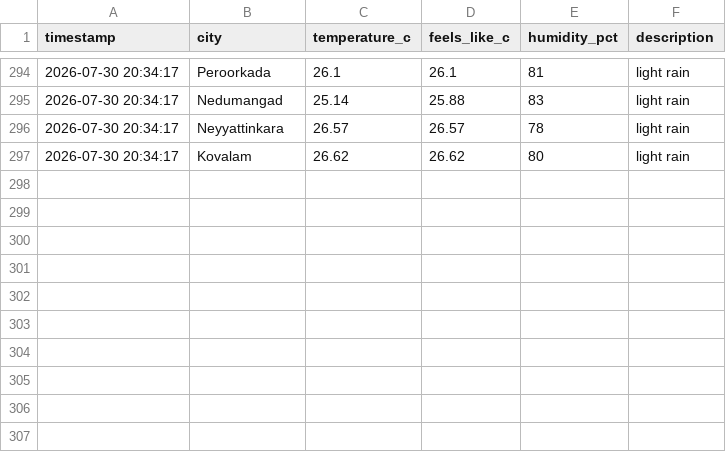
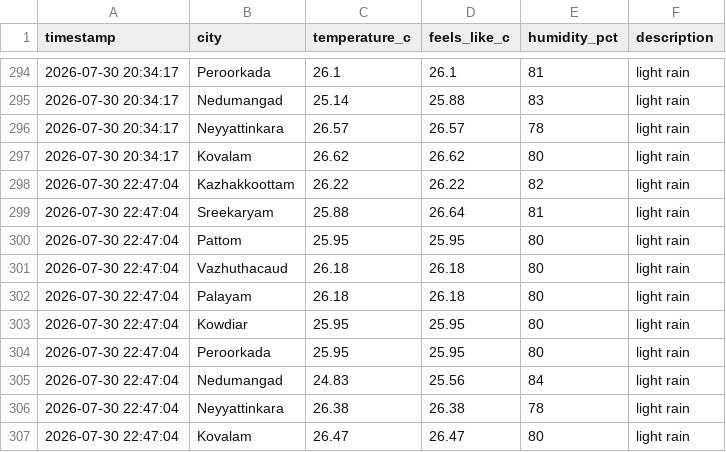
Before and after one commit to aravindrs27/weather-tracker, a CSV file: weather_log.csv, drawn as a sheet; only a part is shown, gaps mark what is left out.

Commit message:
Update weather log and chart

```diff
--- a/weather_log.csv
+++ b/weather_log.csv
@@ -297 +297,11 @@ timestamp,city,temperature_c,feels_like_c,humidity_pct,description
 2026-07-30 20:34:17,Kovalam,26.62,26.62,80,light rain
+2026-07-30 22:47:04,Kazhakkoottam,26.22,26.22,82,light rain
+2026-07-30 22:47:04,Sreekaryam,25.88,26.64,81,light rain
+2026-07-30 22:47:04,Pattom,25.95,25.95,80,light rain
+2026-07-30 22:47:04,Vazhuthacaud,26.18,26.18,80,light rain
+2026-07-30 22:47:04,Palayam,26.18,26.18,80,light rain
+2026-07-30 22:47:04,Kowdiar,25.95,25.95,80,light rain
+2026-07-30 22:47:04,Peroorkada,25.95,25.95,80,light rain
+2026-07-30 22:47:04,Nedumangad,24.83,25.56,84,light rain
+2026-07-30 22:47:04,Neyyattinkara,26.38,26.38,78,light rain
+2026-07-30 22:47:04,Kovalam,26.47,26.47,80,light rain
```
Also changed, not shown: 1 other file.
